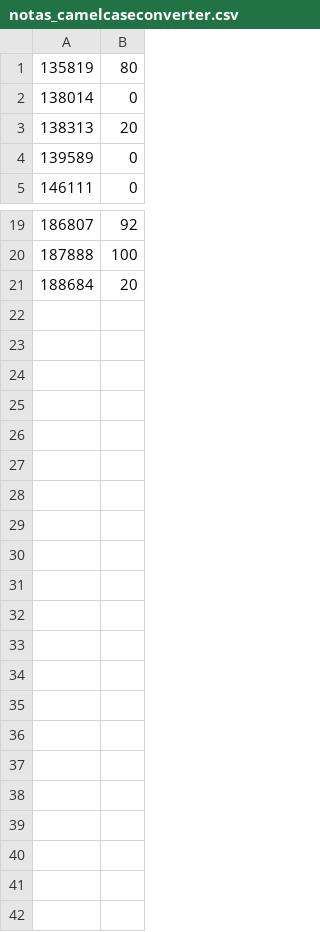
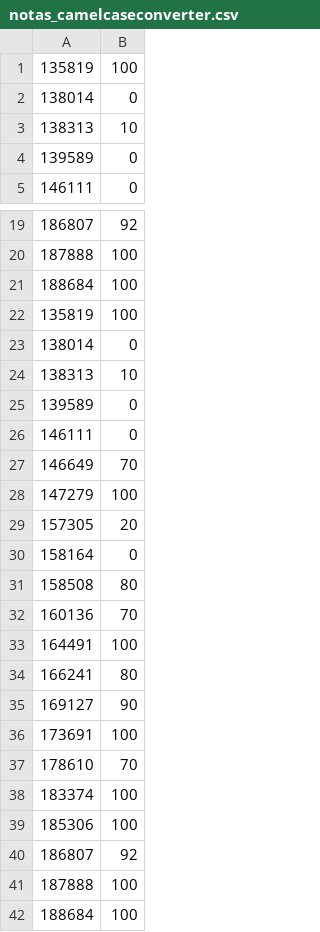
Before and after one commit to EAxxx/EA876, a CSV file: labs/notas_camelcaseconverter.csv, drawn as a sheet; only a part is shown, gaps mark what is left out; the diff covers the shown part only.

Commit message:
[master] Commit automatico: notas do lab 2

```diff
--- a/labs/notas_camelcaseconverter.csv
+++ b/labs/notas_camelcaseconverter.csv
@@ -1,4 +1,4 @@
-135819,80
+135819,100
 138014,0
-138313,20
+138313,10
 139589,0
@@ -20,2 +20,23 @@
 187888,100
-188684,20
+188684,100
+135819,100
+138014,0
+138313,10
+139589,0
+146111,0
+146649,70
+147279,100
+157305,20
+158164,0
+158508,80
+160136,70
+164491,100
+166241,80
+169127,90
+173691,100
+178610,70
+183374,100
+185306,100
+186807,92
+187888,100
+188684,100
```
Also changed, not shown: 3 edited cells elsewhere in this file.
